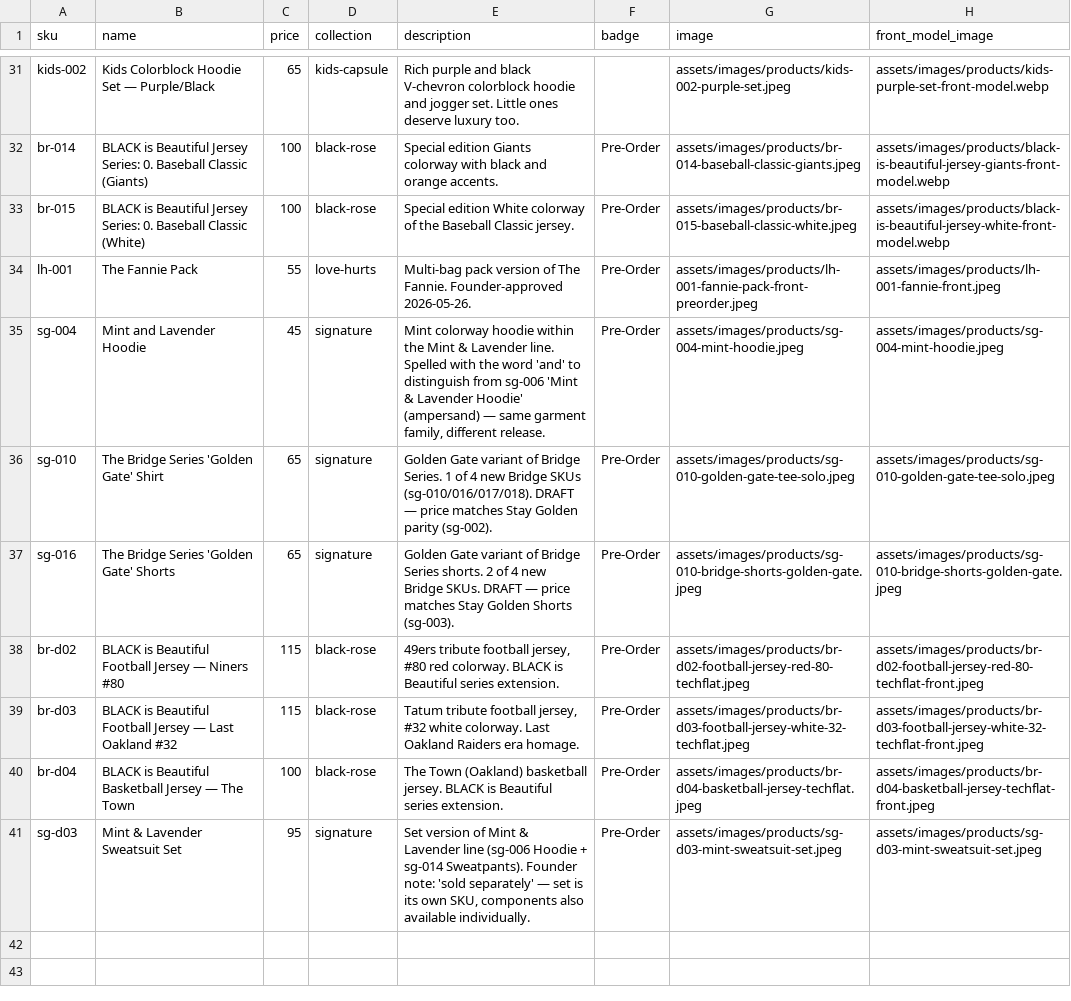
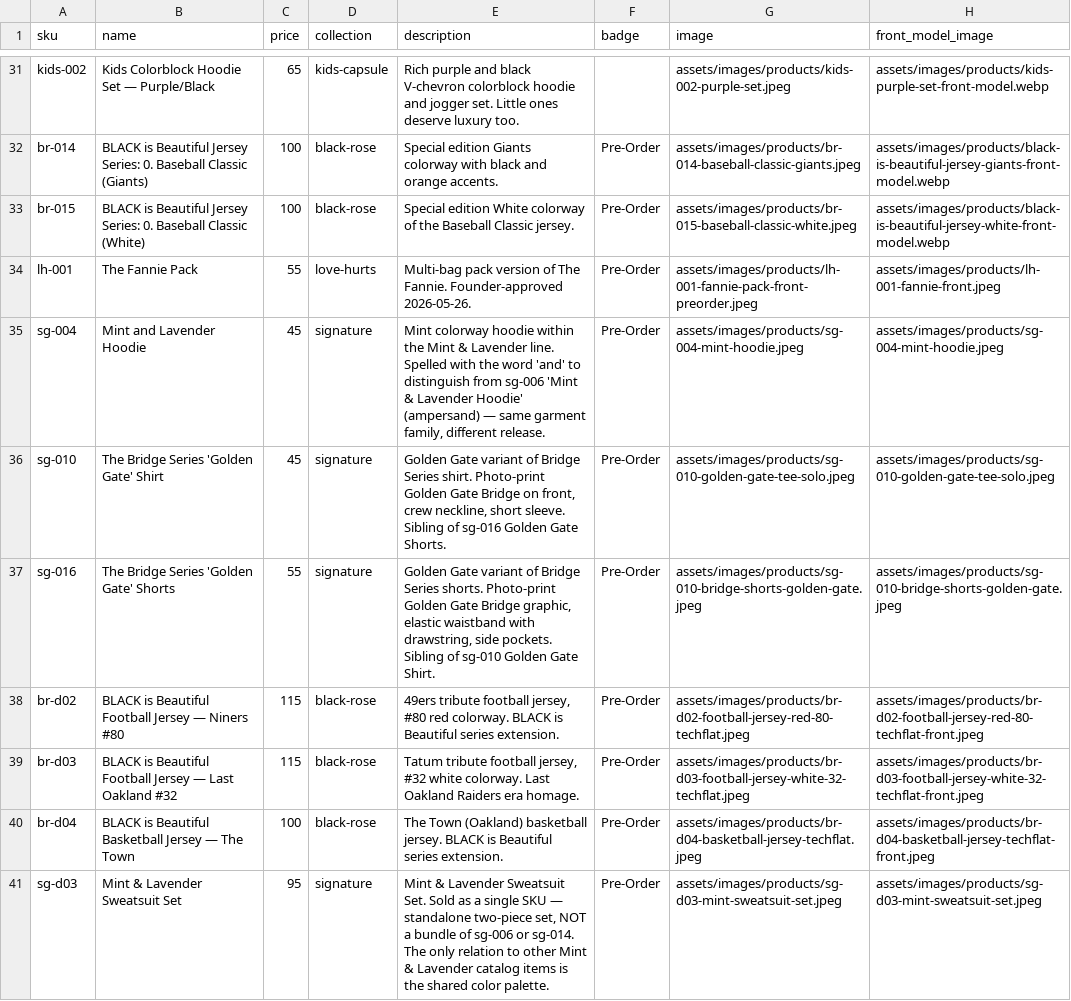
Before and after one commit to The-Skyy-Rose-Collection-LLC/DevSkyy, a CSV file: wordpress-theme/skyyrose-flagship/data/skyyrose-catalog.csv, drawn as a sheet; only a part is shown, gaps mark what is left out; the diff names each change by its address in the sheet, - before the commit and + after, or states it on an @@ line.

```diff
--- a/wordpress-theme/skyyrose-flagship/data/skyyrose-catalog.csv
+++ b/wordpress-theme/skyyrose-flagship/data/skyyrose-catalog.csv
-C36 (price): 65
+C36 (price): 45
-E36 (description): …of Bridge Series. 1 of 4 new Bridge SKUs (sg-010/016/017/018). DRAFT — price matches Stay Golden parity (sg-002).
+E36 (description): …of Bridge Series shirt. Photo-print Golden Gate Bridge on front, crew neckline, short sleeve. Sibling of sg-016 Golden Gate Shorts.
-C37 (price): 65
+C37 (price): 55
-E37 (description): …Series shorts. 2 of 4 new Bridge SKUs. DRAFT — price matches Stay Golden Shorts (sg-003).
+E37 (description): …Series shorts. Photo-print Golden Gate Bridge graphic, elastic waistband with drawstring, side pockets. Sibling of sg-010 Golden Gate Shirt.
-E41 (description): Set version of Mint & Lavender line (sg-006 Hoodie + sg-014 Sweatpants). Founder note: 'sold separately' — set is its own SKU, components also available individually.
+E41 (description): Mint & Lavender Sweatsuit Set. Sold as a single SKU — standalone two-piece set, NOT a bundle of sg-006 or sg-014. The only relation to other Mint & Lavender catalog items is the shared color palette.
```
Also changed, not shown: 1 other file.
